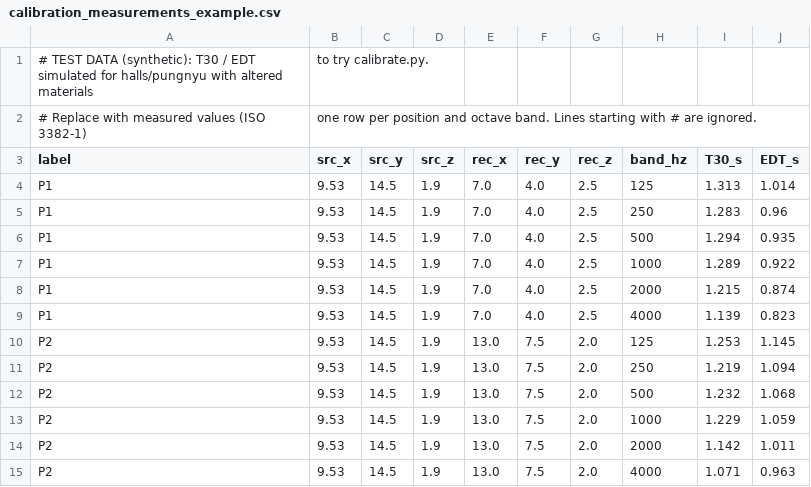
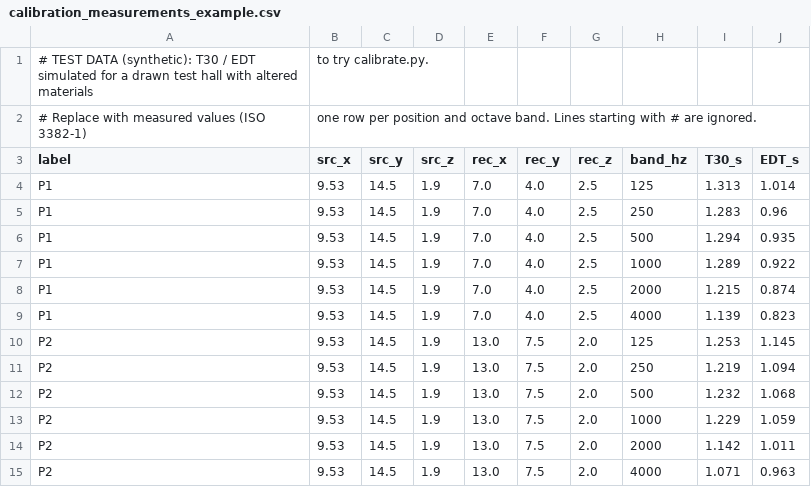
Before and after one commit to dlrjtt1/AuralPaths, a CSV file: examples/calibration_measurements_example.csv, drawn as a sheet.

```diff
--- a/examples/calibration_measurements_example.csv
+++ b/examples/calibration_measurements_example.csv
@@ -1,2 +1,2 @@
-# TEST DATA (synthetic): T30 / EDT simulated for halls/pungnyu with altered materials, to try calibrate.py.
+# TEST DATA (synthetic): T30 / EDT simulated for a drawn test hall with altered materials, to try calibrate.py.
 # Replace with measured values (ISO 3382-1), one row per position and octave band. Lines starting with # are ignored.
```
Also changed, not shown: 8 other files.
